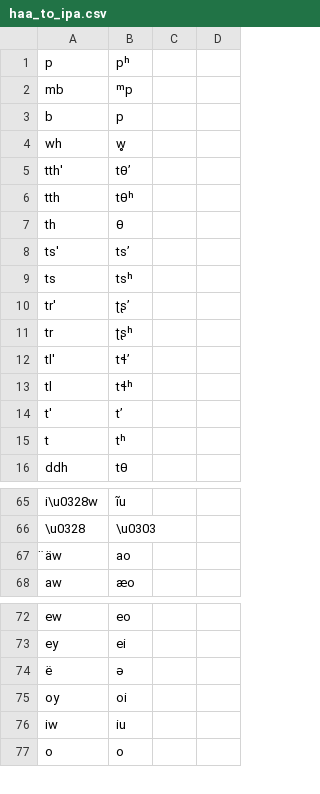
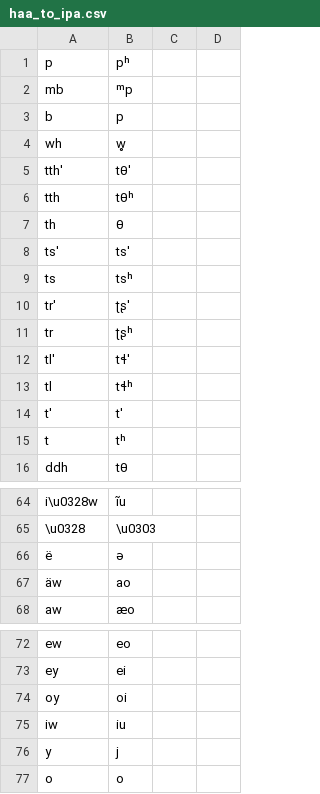
Before and after one commit to roedoejet/g2p, a CSV file: g2p/mappings/langs/haa/haa_to_ipa.csv, drawn as a sheet; only a part is shown, gaps mark what is left out; the diff covers the shown part only.

```diff
--- a/g2p/mappings/langs/haa/haa_to_ipa.csv
+++ b/g2p/mappings/langs/haa/haa_to_ipa.csv
@@ -5 +5 @@ wh,w̥
-tth',tθʼ		
+tth',tθ'
@@ -8 +8 @@ th,θ
-ts',tsʼ		
+ts',ts'
@@ -10 +10 @@ ts,tsʰ
-tr',ʈʂʼ		
+tr',ʈʂ'
@@ -12 +12 @@ tr,ʈʂʰ
-tl',tɬʼ		
+tl',tɬ'
@@ -14 +14 @@ tl,tɬʰ
-t',tʼ		
+t',t'
@@ -66,3 +65,4 @@ i\u0328w,ĩu
 \u0328,\u0303
-̈äw,ao
+ë,ə
+äw,ao
 aw,æo
@@ -73,5 +73,5 @@ ew,eo
 ey,ei
-ë,ə
 oy,oi
 iw,iu
+y,j
 o,o
```
Also changed, not shown: 1 moved row and 9 edited cells elsewhere in this file, 4 other files.
